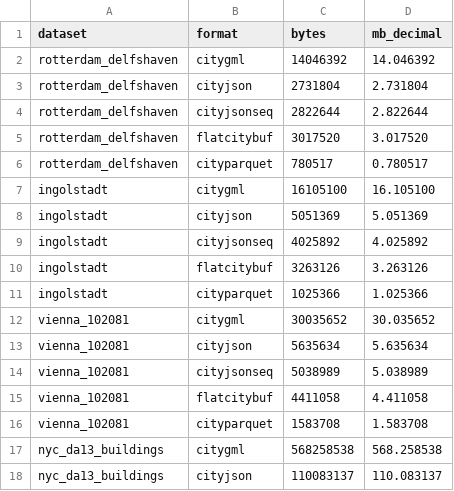
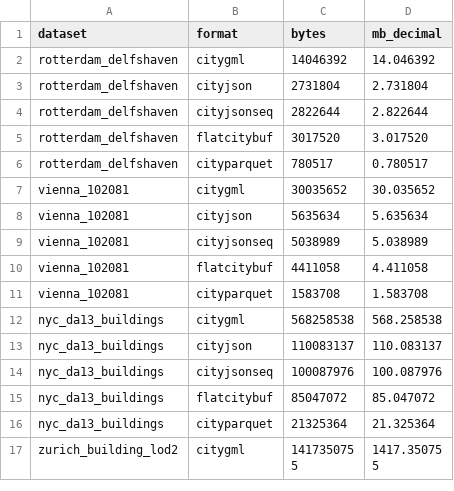
Before and after one commit to cityjson/cityparquet, a CSV file: benchmark/runs/formats/results/sizes.csv, drawn as a sheet; only a part is shown; the shorter side is filled out with more unchanged rows; the diff names each change by its address in the sheet, - before the commit and + after, or states it on an @@ line.

Commit message:
bench(evidence): remove Ingolstadt's format results and regenerate the summary
Its result files, size rows and figures leave with the dataset; the
committed summary is re-rendered from the remaining evidence, the
checksums cover the new set, and RESULTS.md records the removal.

```diff
--- a/benchmark/runs/formats/results/sizes.csv
+++ b/benchmark/runs/formats/results/sizes.csv
-row 7: ingolstadt | citygml | 16105100 | 16.105100
-row 8: ingolstadt | cityjson | 5051369 | 5.051369
-row 9: ingolstadt | cityjsonseq | 4025892 | 4.025892
-row 10: ingolstadt | flatcitybuf | 3263126 | 3.263126
-row 11: ingolstadt | cityparquet | 1025366 | 1.025366
```
Also changed, not shown: benchmark/runs/summary/full/figures/formats/size_factors.csv, 15 other files.
